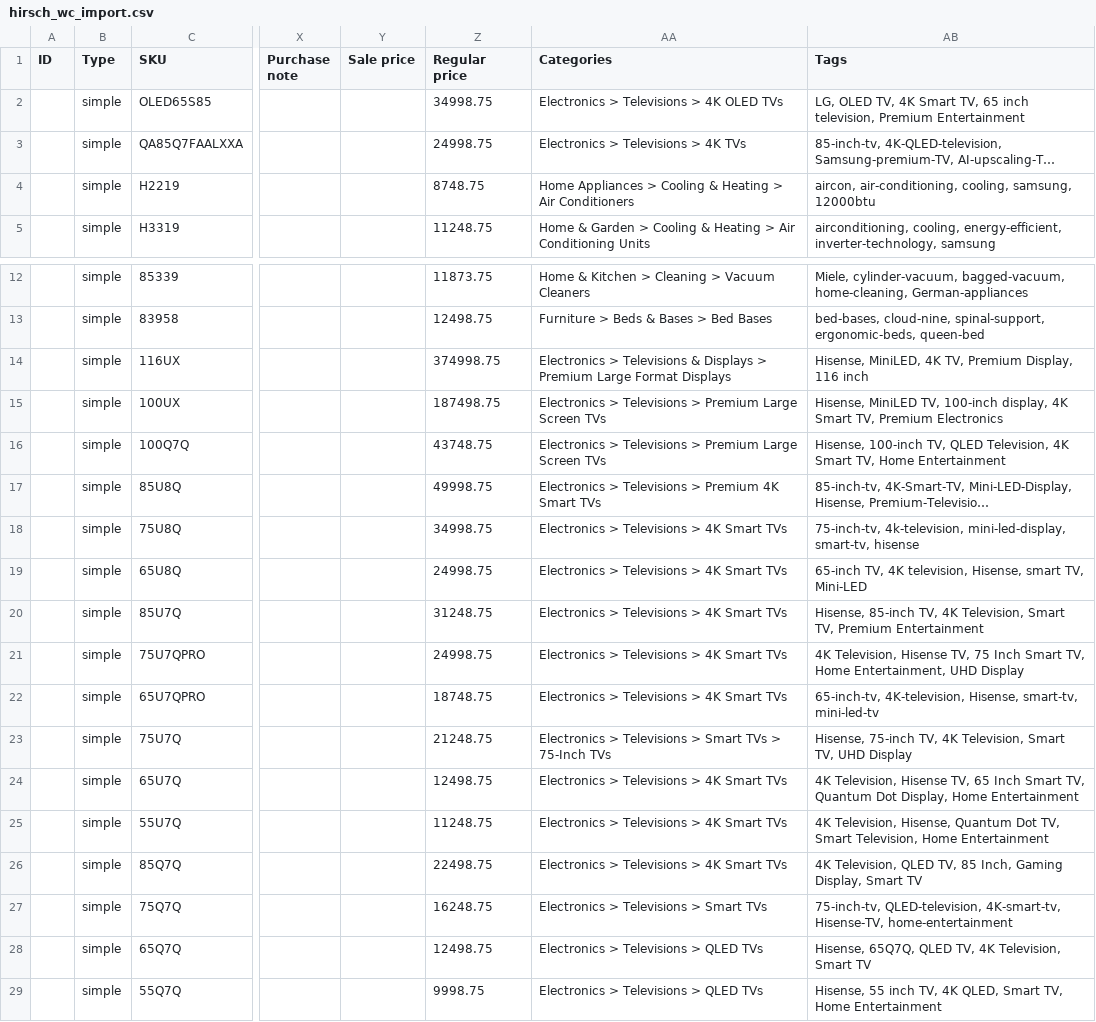
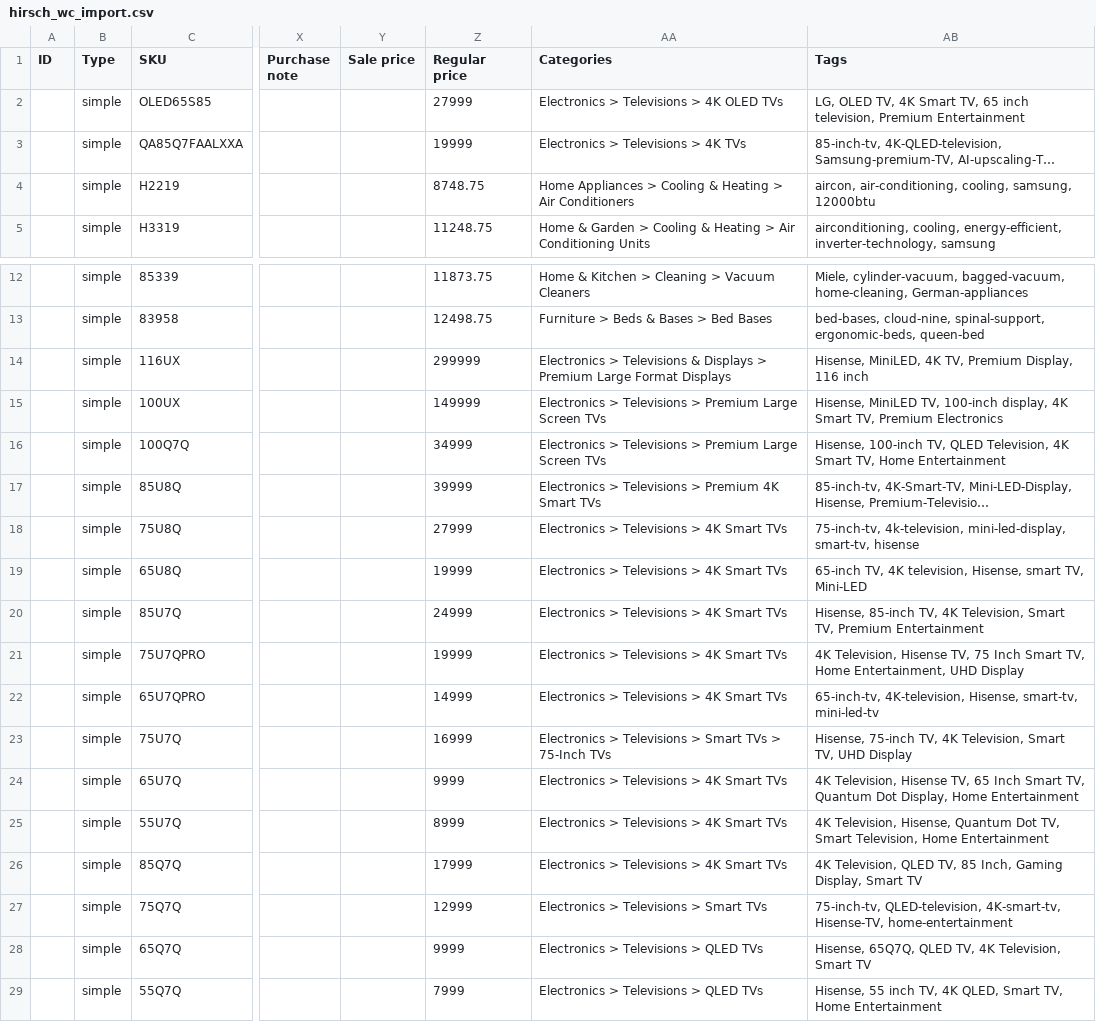
Before and after one commit to shamzkoya/socialzip-webhook, a CSV file: woocommerce/stock_control/hirsch_wc_import.csv, drawn as a sheet; only a part is shown, gaps mark what is left out; long unchanged cells end in …; the diff names each change by its address in the sheet, - before the commit and + after, or states it on an @@ line.

```diff
--- a/woocommerce/stock_control/hirsch_wc_import.csv
+++ b/woocommerce/stock_control/hirsch_wc_import.csv
-Z2 (Regular price): 34998.75
+Z2 (Regular price): 27999
-Z3 (Regular price): 24998.75
+Z3 (Regular price): 19999
-Z14 (Regular price): 374998.75
+Z14 (Regular price): 299999
-Z15 (Regular price): 187498.75
+Z15 (Regular price): 149999
-Z16 (Regular price): 43748.75
+Z16 (Regular price): 34999
-Z17 (Regular price): 49998.75
+Z17 (Regular price): 39999
-Z18 (Regular price): 34998.75
+Z18 (Regular price): 27999
-Z19 (Regular price): 24998.75
+Z19 (Regular price): 19999
-Z20 (Regular price): 31248.75
+Z20 (Regular price): 24999
-Z21 (Regular price): 24998.75
+Z21 (Regular price): 19999
-Z22 (Regular price): 18748.75
+Z22 (Regular price): 14999
-Z23 (Regular price): 21248.75
+Z23 (Regular price): 16999
-Z24 (Regular price): 12498.75
+Z24 (Regular price): 9999
-Z25 (Regular price): 11248.75
+Z25 (Regular price): 8999
-Z26 (Regular price): 22498.75
+Z26 (Regular price): 17999
-Z27 (Regular price): 16248.75
+Z27 (Regular price): 12999
-Z28 (Regular price): 12498.75
+Z28 (Regular price): 9999
-Z29 (Regular price): 9998.75
+Z29 (Regular price): 7999
```
Also changed, not shown: 1 other file.
